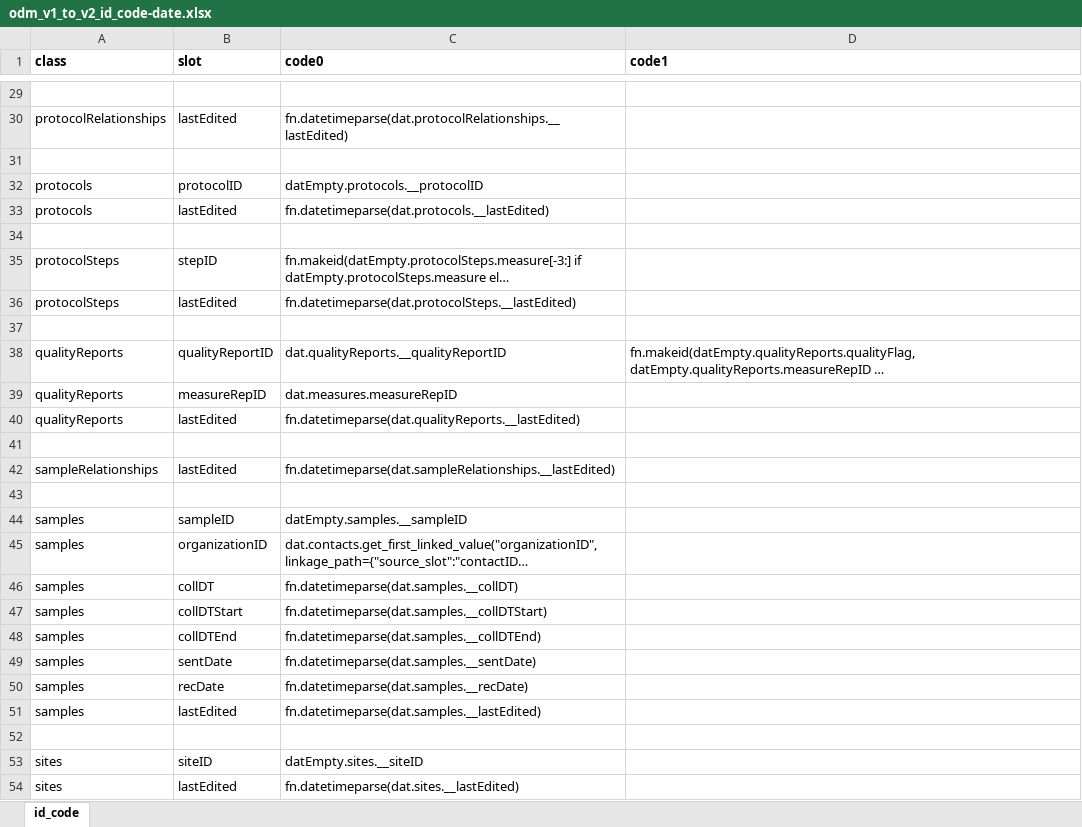
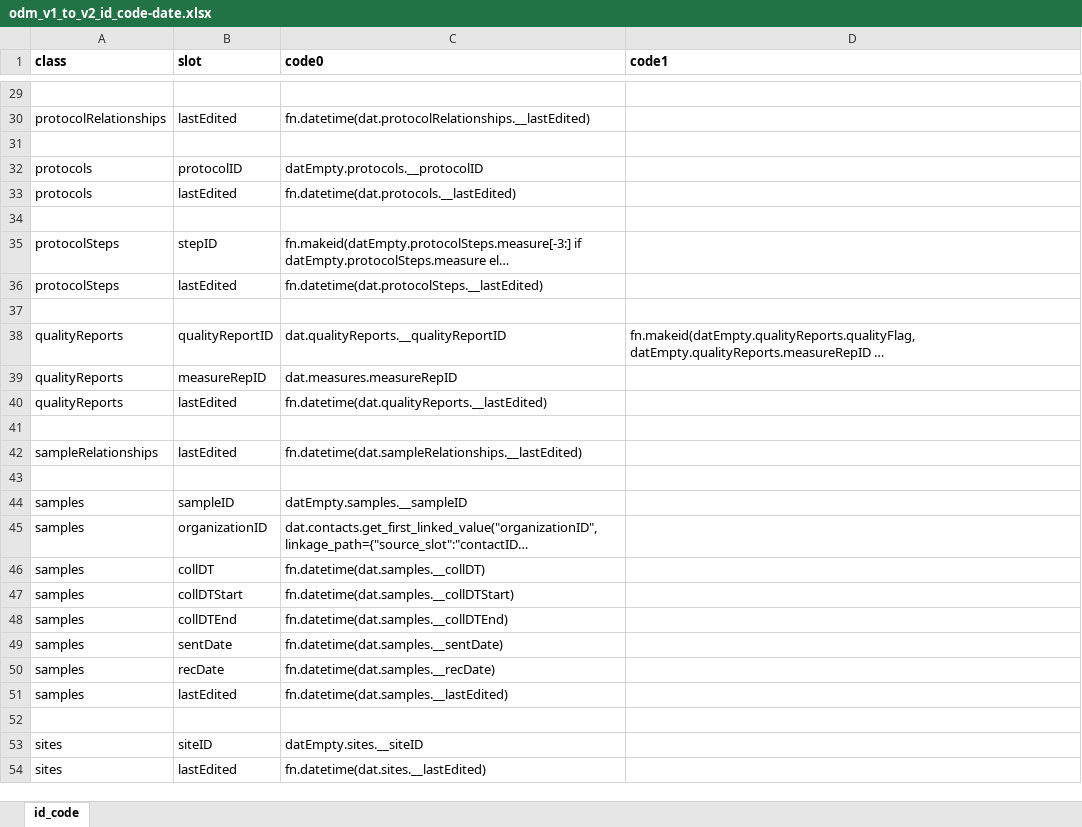
Before and after one commit to PHES-ODM/PHES-ODM-Mapper, an Excel workbook: odm_map/data/modules/odm-v1-to-v2/ids/odm_v1_to_v2_id_code-date.xlsx, sheet id_code, drawn as a sheet; only a part is shown, gaps mark what is left out; long unchanged cells end in …; values as stored, in another font and other column widths than the file's, no borders; the diff covers the shown part only; the diff names each change by its address in the sheet, - before the commit and + after, or states it on an @@ line.

Commit message:
Replaced fn.datetimeparse with fn.datetime

```diff
--- a/odm_map/data/modules/odm-v1-to-v2/ids/odm_v1_to_v2_id_code-date.xlsx (sheet id_code)
+++ b/odm_map/data/modules/odm-v1-to-v2/ids/odm_v1_to_v2_id_code-date.xlsx (sheet id_code)
-C30 (code0): fn.datetimeparse(dat.protocolRelationships.__lastEdited)
+C30 (code0): fn.datetime(dat.protocolRelationships.__lastEdited)
-C33 (code0): fn.datetimeparse(dat.protocols.__lastEdited)
+C33 (code0): fn.datetime(dat.protocols.__lastEdited)
-C36 (code0): fn.datetimeparse(dat.protocolSteps.__lastEdited)
+C36 (code0): fn.datetime(dat.protocolSteps.__lastEdited)
-C40 (code0): fn.datetimeparse(dat.qualityReports.__lastEdited)
+C40 (code0): fn.datetime(dat.qualityReports.__lastEdited)
-C42 (code0): fn.datetimeparse(dat.sampleRelationships.__lastEdited)
+C42 (code0): fn.datetime(dat.sampleRelationships.__lastEdited)
-C46 (code0): fn.datetimeparse(dat.samples.__collDT)
+C46 (code0): fn.datetime(dat.samples.__collDT)
-C47 (code0): fn.datetimeparse(dat.samples.__collDTStart)
+C47 (code0): fn.datetime(dat.samples.__collDTStart)
-C48 (code0): fn.datetimeparse(dat.samples.__collDTEnd)
+C48 (code0): fn.datetime(dat.samples.__collDTEnd)
-C49 (code0): fn.datetimeparse(dat.samples.__sentDate)
+C49 (code0): fn.datetime(dat.samples.__sentDate)
-C50 (code0): fn.datetimeparse(dat.samples.__recDate)
+C50 (code0): fn.datetime(dat.samples.__recDate)
-C51 (code0): fn.datetimeparse(dat.samples.__lastEdited)
+C51 (code0): fn.datetime(dat.samples.__lastEdited)
-C54 (code0): fn.datetimeparse(dat.sites.__lastEdited)
+C54 (code0): fn.datetime(dat.sites.__lastEdited)
```
Also changed, not shown: 13 edited cells elsewhere in this sheet.
